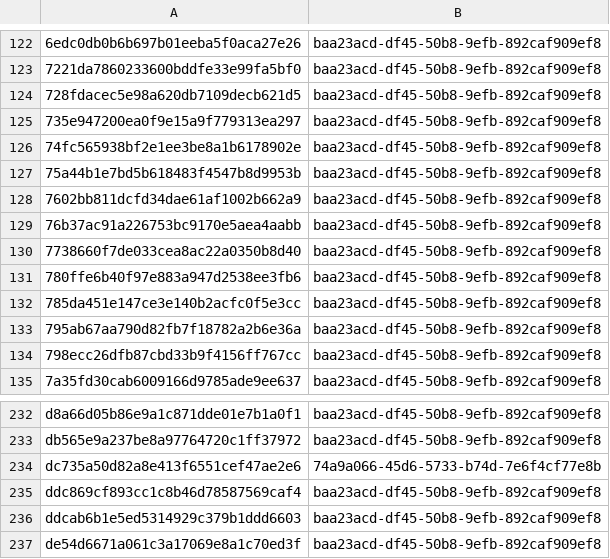
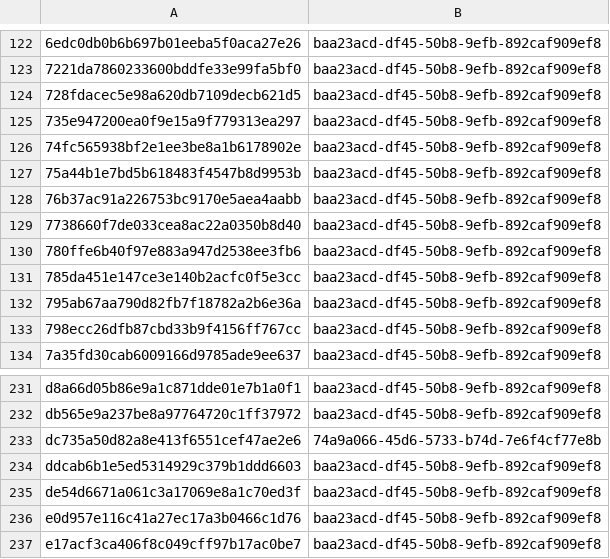
Before and after one commit to sohankanna/india-threat-tracker, a CSV file: misp-feed/hashes.csv, drawn as a sheet; only a part is shown, gaps mark what is left out; the shorter side is filled out with more unchanged rows.

```diff
--- a/misp-feed/hashes.csv
+++ b/misp-feed/hashes.csv
@@ -127,3 +127,2 @@
 75a44b1e7bd5b618483f4547b8d9953b,baa23acd-df45-50b8-9efb-892caf909ef8
-7602bb811dcfd34dae61af1002b662a9,baa23acd-df45-50b8-9efb-892caf909ef8
 76b37ac91a226753bc9170e5aea4aabb,baa23acd-df45-50b8-9efb-892caf909ef8
@@ -234,3 +233,2 @@ db565e9a237be8a97764720c1ff37972,baa23acd-df45-50b8-9efb-892caf909ef8
 dc735a50d82a8e413f6551cef47ae2e6,74a9a066-45d6-5733-b74d-7e6f4cf77e8b
-ddc869cf893cc1c8b46d78587569caf4,baa23acd-df45-50b8-9efb-892caf909ef8
 ddcab6b1e5ed5314929c379b1ddd6603,baa23acd-df45-50b8-9efb-892caf909ef8
```
Also changed, not shown: 6 other files.
